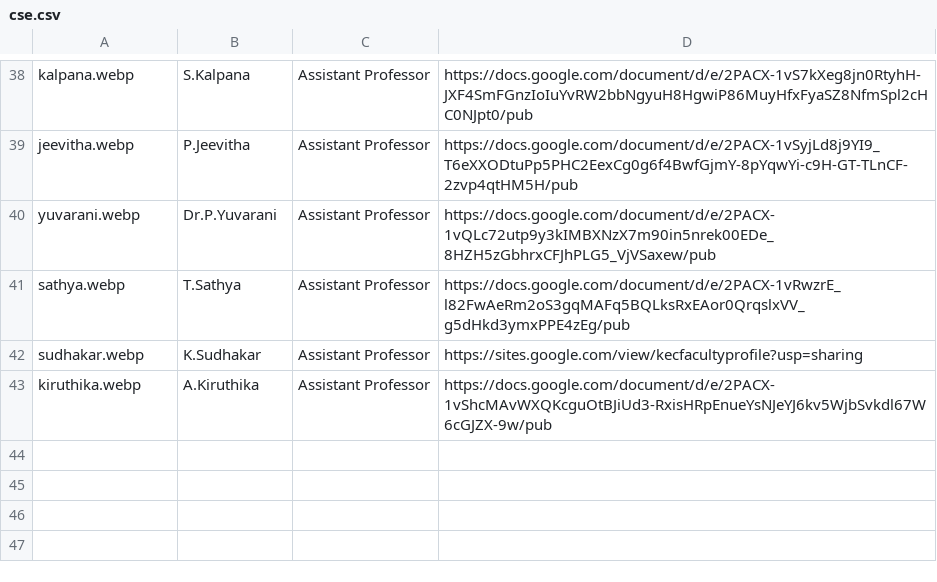
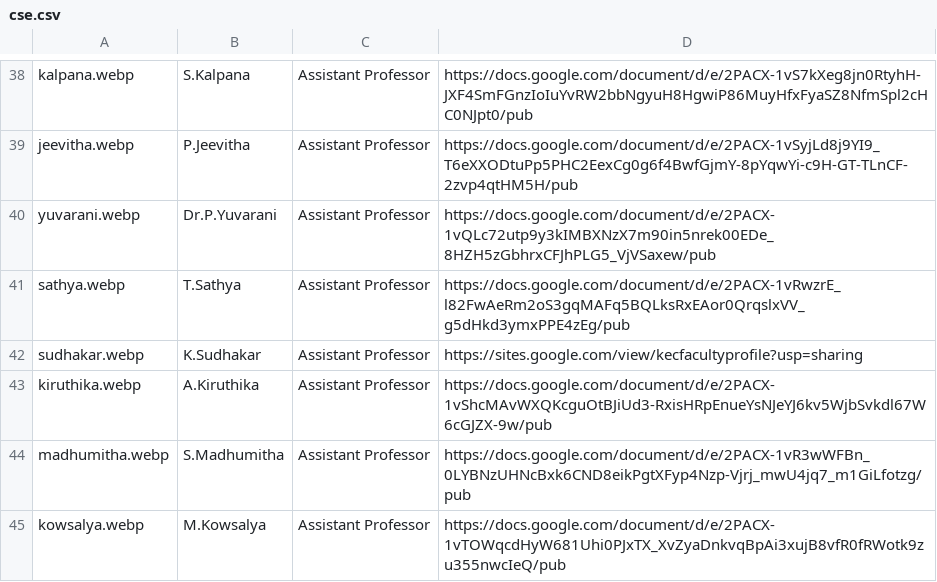
Before and after one commit to kongu-web/kec, a CSV file: public/Faculty/cse.csv, drawn as a sheet; only a part is shown, gaps mark what is left out; the diff names each change by its address in the sheet, - before the commit and + after, or states it on an @@ line.

Commit message:
cse faculty updated

```diff
--- a/public/Faculty/cse.csv
+++ b/public/Faculty/cse.csv
+row 44: madhumitha.webp | S.Madhumitha | Assistant Professor | https://docs.google.com/document/d/e/2PACX-1vR3wWFBn_0LYBNzUHNcBxk6CND8eikPgtXFyp4Nzp-Vjrj_mwU4jq7_m1GiLfotzg/pub
+row 45: kowsalya.webp | M.Kowsalya | Assistant Professor | https://docs.google.com/document/d/e/2PACX-1vTOWqcdHyW681Uhi0PJxTX_XvZyaDnkvqBpAi3xujB8vfR0fRWotk9zu355nwcIeQ/pub
```
Also changed, not shown: 2 other files.
